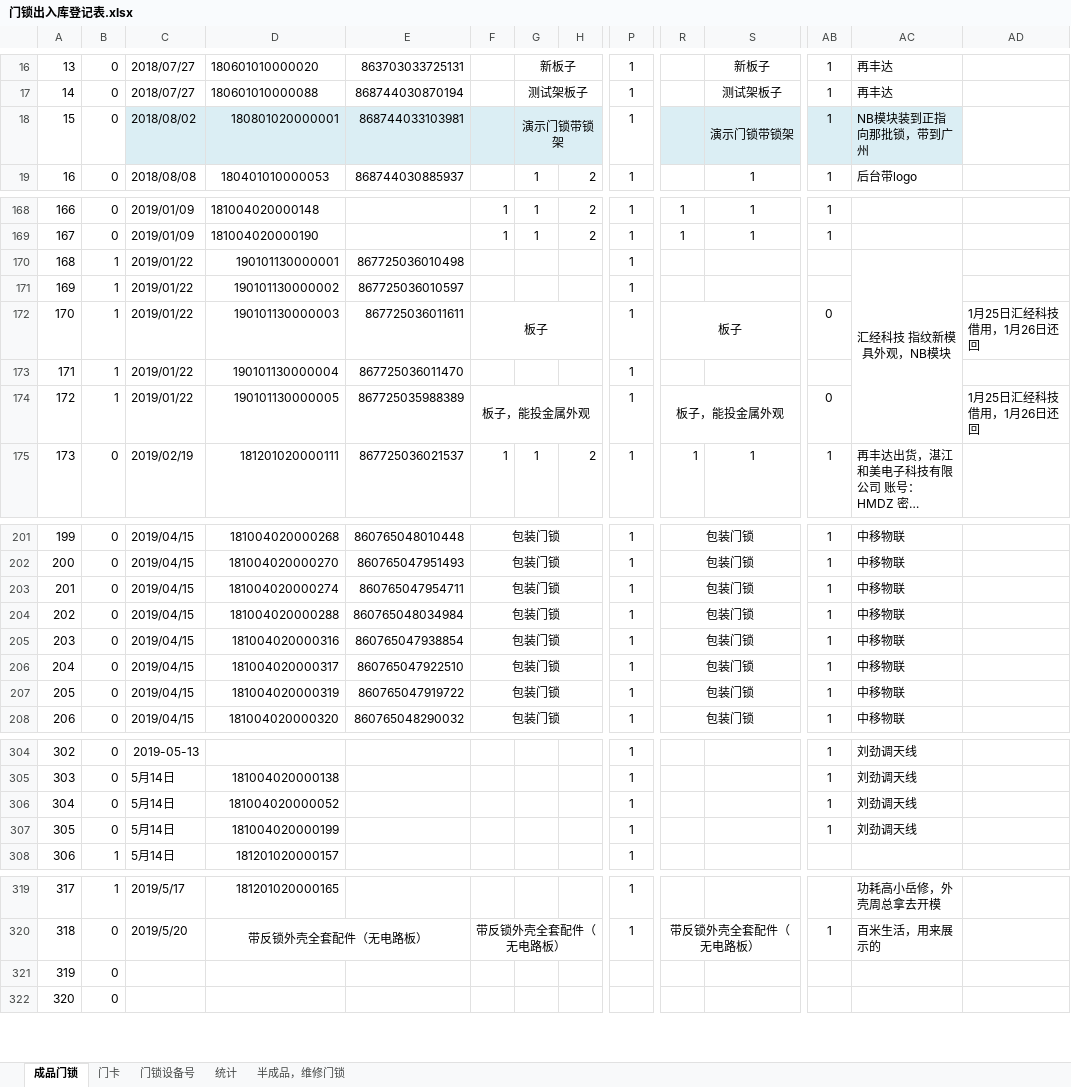
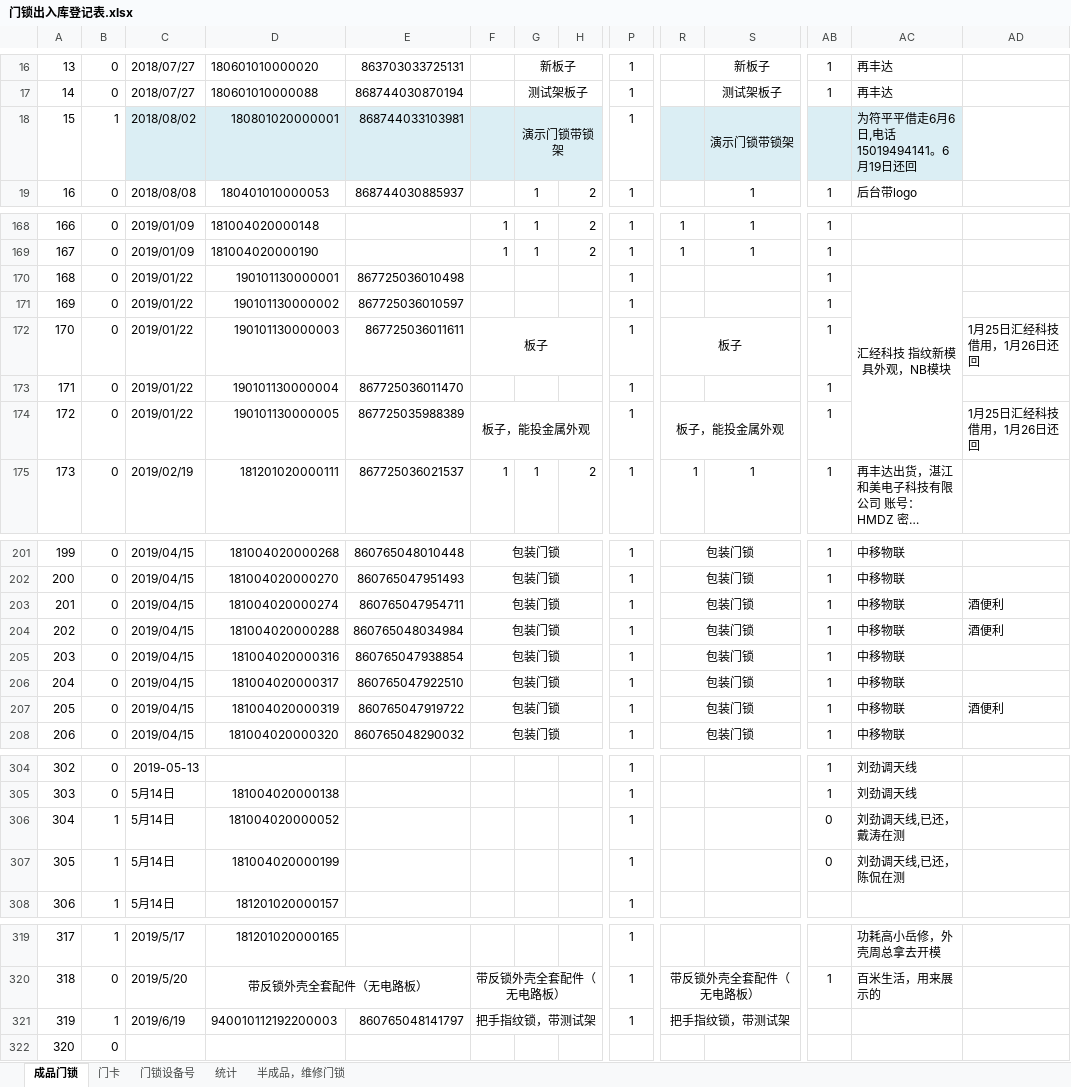
Before and after one commit to hejihong/learngit, an Excel workbook: 门锁出入库登记表.xlsx, sheet 成品门锁, drawn as a sheet; only a part is shown, gaps mark what is left out; long unchanged cells end in …; values as stored, in another font and other column widths than the file's, no borders; conditional formats not drawn; the diff covers the shown part only; the diff names each change by its address in the sheet, - before the commit and + after, or states it on an @@ line.

Commit message:
更新锁的出库数据

```diff
--- a/门锁出入库登记表.xlsx (sheet 成品门锁)
+++ b/门锁出入库登记表.xlsx (sheet 成品门锁)
-B18: 0
+B18: 1
-AB18: 1
+AB18: (empty)
-AC18: NB模块装到正指向那批锁，带到广州
+AC18: 为符平平借走6月6日,电话15019494141。6月19日还回
-B170:B174: 1
+B170:B174: 0
-AB170:AB171: (empty)
+AB170:AB171: 1
-AB172: 0
+AB172: 1
-AB173: (empty)
+AB173: 1
-AB174: 0
+AB174: 1
-AD203:AD204: (empty)
+AD203:AD204: 酒便利
-AD207: (empty)
+AD207: 酒便利
-B306:B307: 0
+B306:B307: 1
-AB306:AB307: 1
+AB306:AB307: 0
-AC306: 刘劲调天线
+AC306: 刘劲调天线,已还，戴涛在测
-AC307: 刘劲调天线
+AC307: 刘劲调天线,已还，陈侃在测
-B321: 0
+B321: 1
-C321: (empty)
+C321: 2019/6/19
-D321: (empty)
+D321: 940010112192200003
-E321: (empty)
+E321: 860765048141797
-F321: (empty)
+F321: 把手指纹锁，带测试架
+F321:M321 merged
-P321: (empty)
+P321: 1
-R321: (empty)
+R321: 把手指纹锁，带测试架
+R321:Y321 merged
```
Also changed, not shown: 5 edited cells elsewhere in this sheet.
